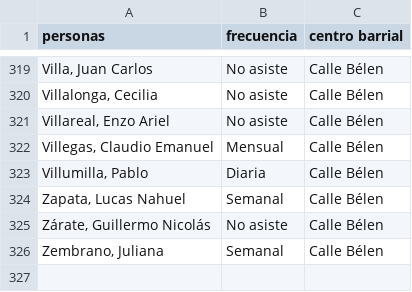
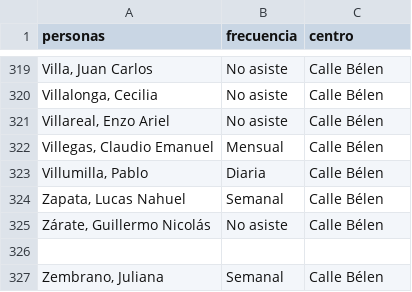
Before and after one commit to aledelfuma/baldosafloja, a CSV file: personas.csv, drawn as a sheet; only a part is shown, gaps mark what is left out; the diff names each change by its address in the sheet, - before the commit and + after, or states it on an @@ line.

```diff
--- a/personas.csv
+++ b/personas.csv
-C1: centro barrial
+C1: centro
+row 326: (empty)
```
